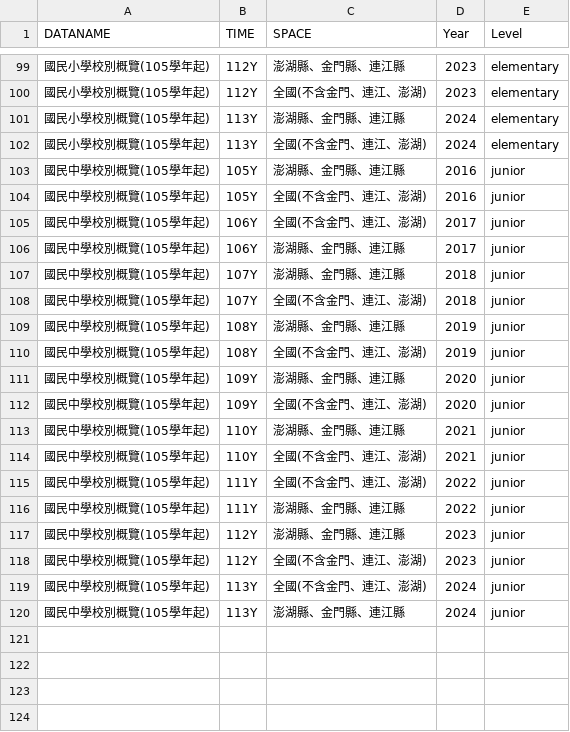
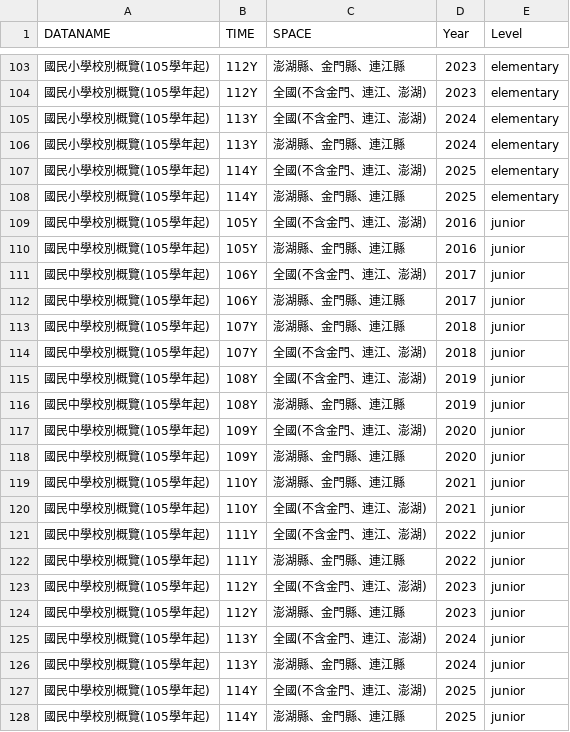
Before and after one commit to ChiaJung-Yeh/NYCU_TDX, a CSV file: others/school_year.csv, drawn as a sheet; only a part is shown, gaps mark what is left out; the diff covers the shown part only.

```diff
--- a/others/school_year.csv
+++ b/others/school_year.csv
@@ -100,6 +104,8 @@
 "國民小學校別概覽(105學年起)","112Y","全國(不含金門、連江、澎湖)",2023,"elementary"
+"國民小學校別概覽(105學年起)","113Y","全國(不含金門、連江、澎湖)",2024,"elementary"
 "國民小學校別概覽(105學年起)","113Y","澎湖縣、金門縣、連江縣",2024,"elementary"
-"國民小學校別概覽(105學年起)","113Y","全國(不含金門、連江、澎湖)",2024,"elementary"
+"國民小學校別概覽(105學年起)","114Y","全國(不含金門、連江、澎湖)",2025,"elementary"
+"國民小學校別概覽(105學年起)","114Y","澎湖縣、金門縣、連江縣",2025,"elementary"
+"國民中學校別概覽(105學年起)","105Y","全國(不含金門、連江、澎湖)",2016,"junior"
 "國民中學校別概覽(105學年起)","105Y","澎湖縣、金門縣、連江縣",2016,"junior"
-"國民中學校別概覽(105學年起)","105Y","全國(不含金門、連江、澎湖)",2016,"junior"
 "國民中學校別概覽(105學年起)","106Y","全國(不含金門、連江、澎湖)",2017,"junior"
@@ -108,6 +114,6 @@
 "國民中學校別概覽(105學年起)","107Y","全國(不含金門、連江、澎湖)",2018,"junior"
+"國民中學校別概覽(105學年起)","108Y","全國(不含金門、連江、澎湖)",2019,"junior"
 "國民中學校別概覽(105學年起)","108Y","澎湖縣、金門縣、連江縣",2019,"junior"
-"國民中學校別概覽(105學年起)","108Y","全國(不含金門、連江、澎湖)",2019,"junior"
+"國民中學校別概覽(105學年起)","109Y","全國(不含金門、連江、澎湖)",2020,"junior"
 "國民中學校別概覽(105學年起)","109Y","澎湖縣、金門縣、連江縣",2020,"junior"
-"國民中學校別概覽(105學年起)","109Y","全國(不含金門、連江、澎湖)",2020,"junior"
 "國民中學校別概覽(105學年起)","110Y","澎湖縣、金門縣、連江縣",2021,"junior"
@@ -116,5 +122,7 @@
 "國民中學校別概覽(105學年起)","111Y","澎湖縣、金門縣、連江縣",2022,"junior"
+"國民中學校別概覽(105學年起)","112Y","全國(不含金門、連江、澎湖)",2023,"junior"
 "國民中學校別概覽(105學年起)","112Y","澎湖縣、金門縣、連江縣",2023,"junior"
-"國民中學校別概覽(105學年起)","112Y","全國(不含金門、連江、澎湖)",2023,"junior"
 "國民中學校別概覽(105學年起)","113Y","全國(不含金門、連江、澎湖)",2024,"junior"
 "國民中學校別概覽(105學年起)","113Y","澎湖縣、金門縣、連江縣",2024,"junior"
+"國民中學校別概覽(105學年起)","114Y","全國(不含金門、連江、澎湖)",2025,"junior"
+"國民中學校別概覽(105學年起)","114Y","澎湖縣、金門縣、連江縣",2025,"junior"
```
Also changed, not shown: 4 added rows, 15 moved rows and 2 edited cells elsewhere in this file, others/business_area_time.csv, others/hospital_area_time.csv, 2 other files.
